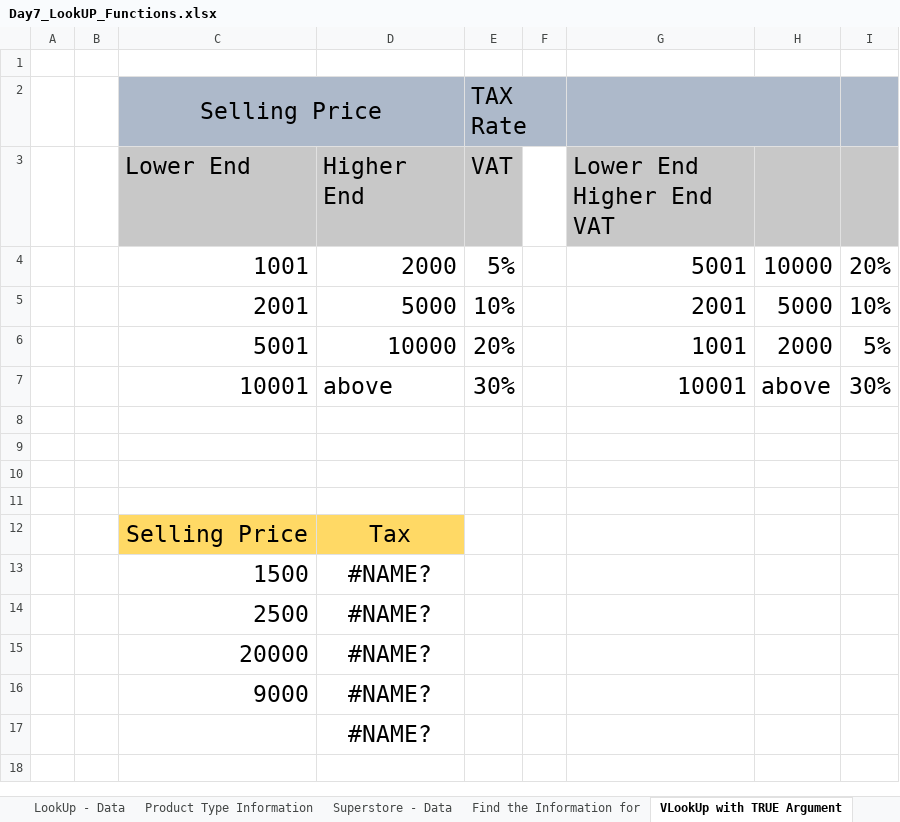
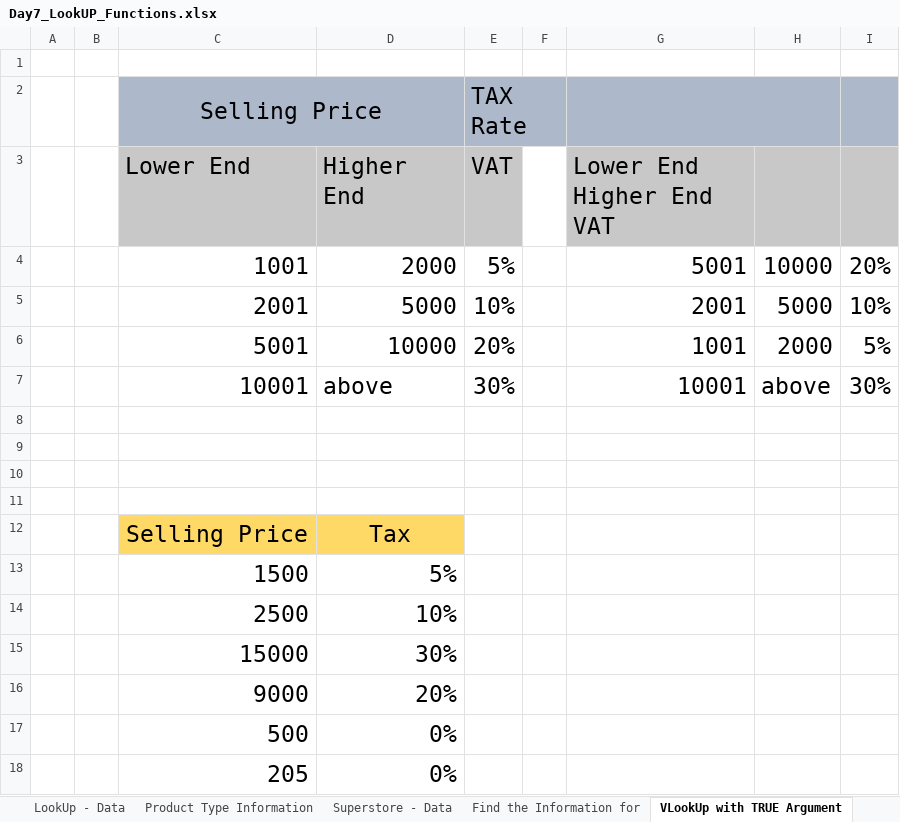
Before and after one commit to obitorin07/Excel-For-Data-Analysis, an Excel workbook: Advanced Excel For Data Analytics/Day7_LookUP_Functions.xlsx, sheet VLookUp with TRUE Argument, drawn as a sheet; values as stored, in another font and other column widths than the file's, no borders; removed rows and columns are numbered as before the commit, all else as after; the diff names each change by its address in the sheet, - before the commit and + after, or states it on an @@ line.

```diff
--- a/Advanced Excel For Data Analytics/Day7_LookUP_Functions.xlsx (sheet VLookUp with TRUE Argument)
+++ b/Advanced Excel For Data Analytics/Day7_LookUP_Functions.xlsx (sheet VLookUp with TRUE Argument)
-D13 (Higher End): #NAME?
+D13 (Higher End): 5%
-D13:D14 alignment: center
+D13:D14 alignment: right
-D14 (Higher End): #NAME?
+D14 (Higher End): 10%
-row 15:  |  | 20000 | #NAME?
-row 16:  |  | 9000 | #NAME?
-row 17:  |  |  | #NAME?
+row 15:  |  | 15000 | 30%
+row 16:  |  | 9000 | 20%
+row 17:  |  | 500 | 0%
+row 18:  |  | 205 | 0%
```
Also changed, not shown: sheet Superstore - Data, sheet Find the Information for, other sheet tabs, charts or pictures, 1 other file.
